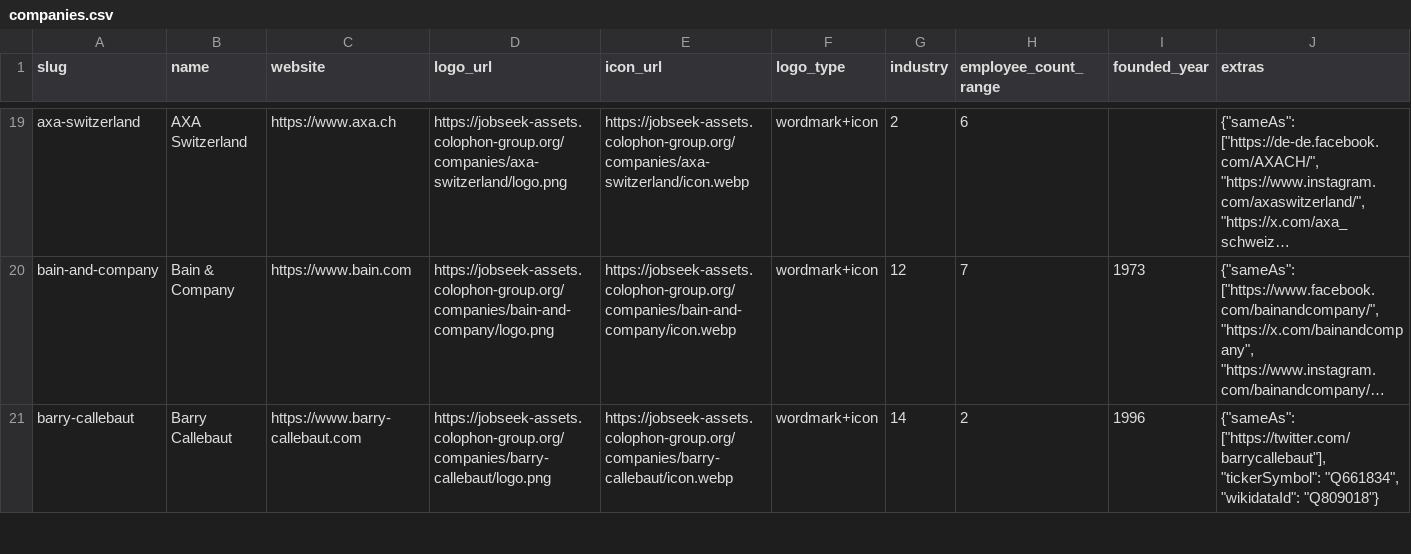
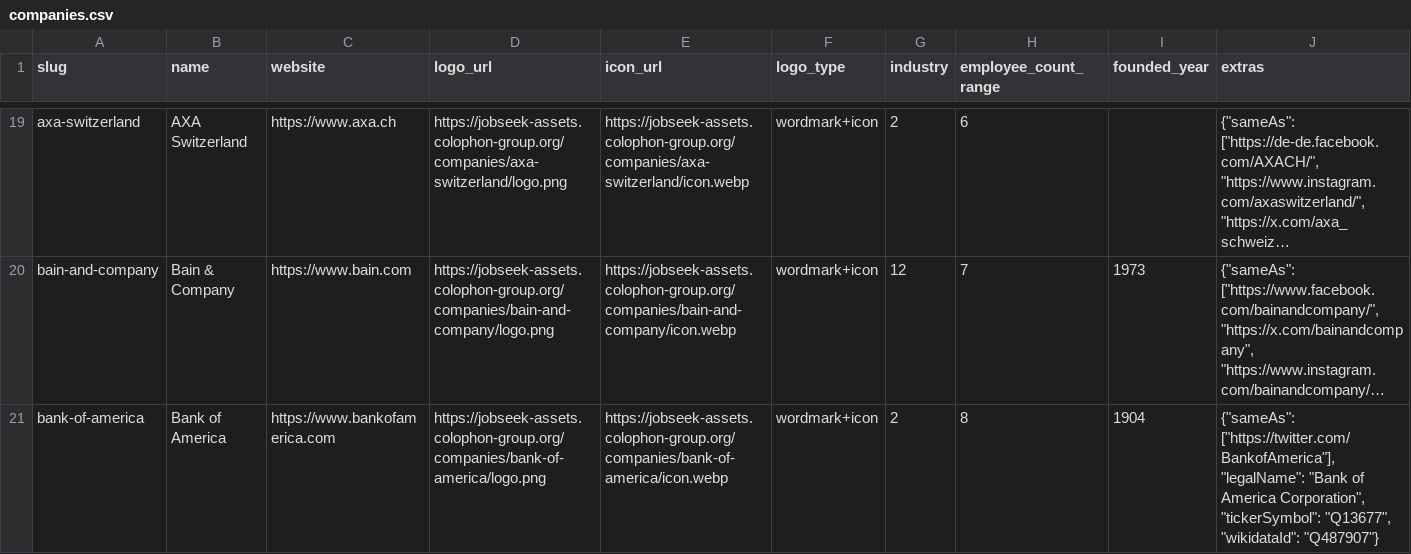
Before and after one commit to cclts/jobseek, a CSV file: apps/crawler/data/companies.csv, drawn as a sheet; only a part is shown, gaps mark what is left out; the shorter side is filled out with more unchanged rows; long unchanged cells end in …; the diff covers the shown part only; the diff names each change by its address in the sheet, - before the commit and + after, or states it on an @@ line.

```diff
--- a/apps/crawler/data/companies.csv
+++ b/apps/crawler/data/companies.csv
+row 21: bank-of-america | Bank of America | https://www.bankofamerica.com | https://jobseek-assets.colophon-group.org/companies/bank-of-america/logo.png | https://jobseek-assets.colophon-group.org/companies/bank-of-america/icon.webp | wordmark+icon | 2 | 8 | 1904 | {"sameAs": ["https://twitter.com/BankofAmerica"], "legalName": "Bank of America Corporation", "tickerSymbol": "Q13677", "wikidataId": "Q487907"}
```
Also changed, not shown: 5 added rows elsewhere in this file, 4 other files.
